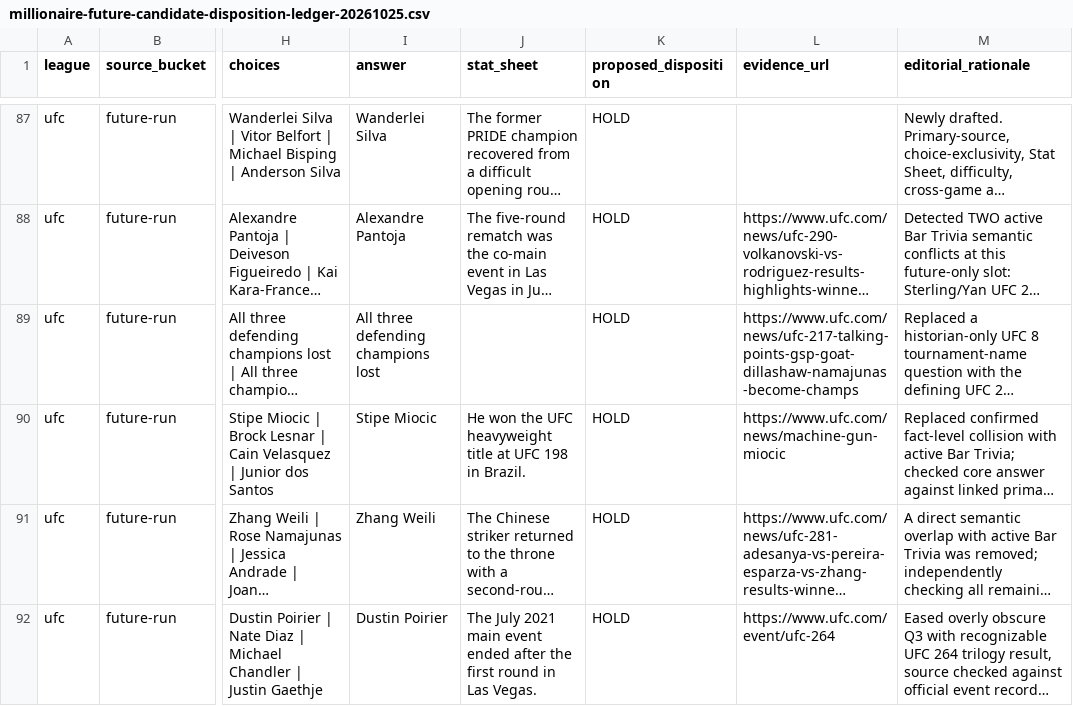
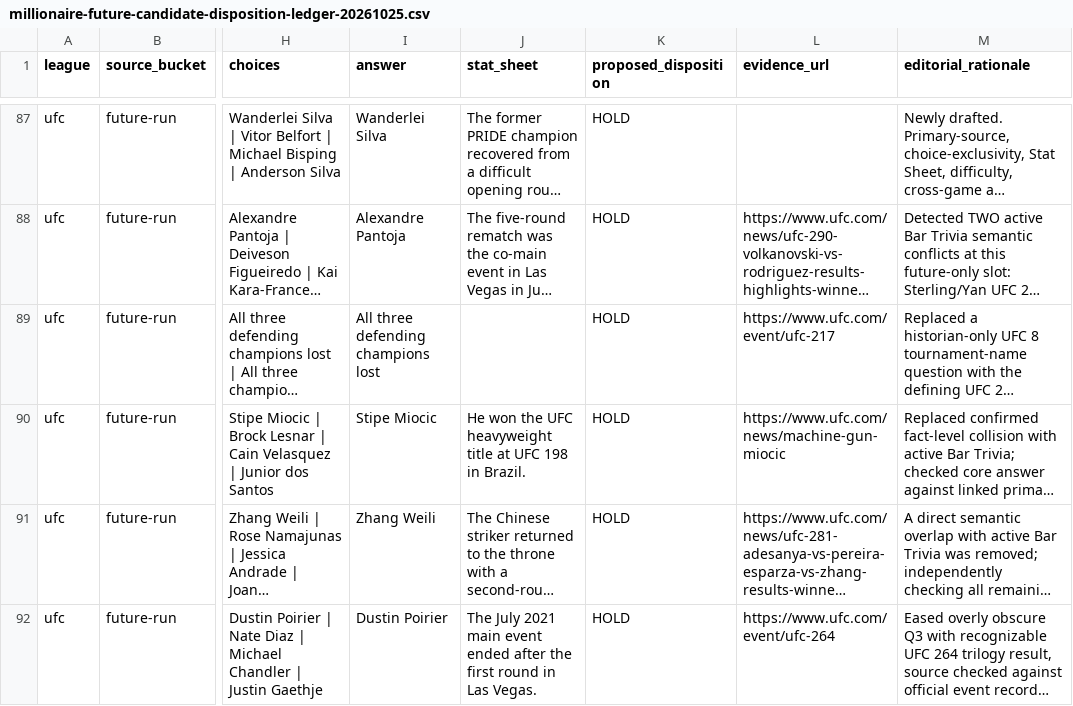
Before and after one commit to codyking0602/Octagon-HQ, a CSV file: docs/audits/millionaire-future-candidate-disposition-ledger-20261025.csv, drawn as a sheet; only a part is shown, gaps mark what is left out; long unchanged cells end in …; the diff names each change by its address in the sheet, - before the commit and + after, or states it on an @@ line.

Commit message:
docs(millionaire): cite directly verified official UFC 217 card for final

```diff
--- a/docs/audits/millionaire-future-candidate-disposition-ledger-20261025.csv
+++ b/docs/audits/millionaire-future-candidate-disposition-ledger-20261025.csv
-L89 (evidence_url): https://www.ufc.com/news/ufc-217-talking-points-gsp-goat-dillashaw-namajunas-become-champs
+L89 (evidence_url): https://www.ufc.com/event/ufc-217
```
